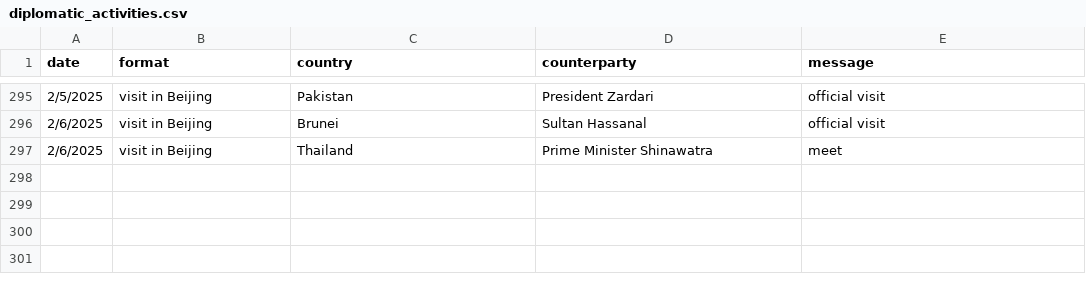
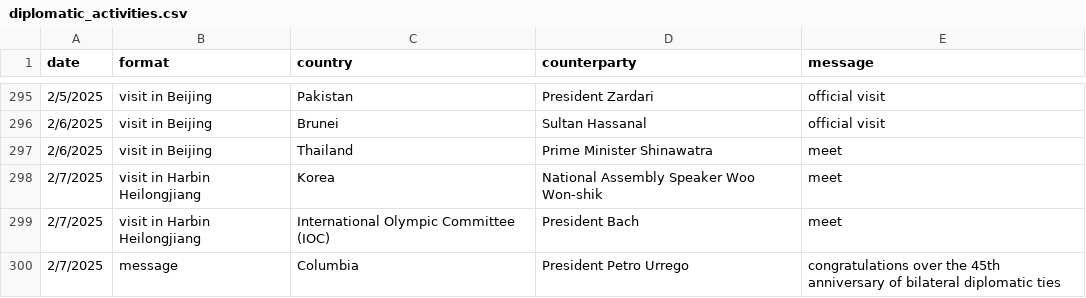
Before and after one commit to boshishuoshuo/boshishuoshuo.github.io, a CSV file: _data/diplomatic_activities.csv, drawn as a sheet; only a part is shown, gaps mark what is left out.

Commit message:
Update diplomatic activities 2025/2/7

```diff
--- a/_data/diplomatic_activities.csv
+++ b/_data/diplomatic_activities.csv
@@ -297 +297,4 @@ date,format,country,counterparty,message
 2/6/2025,visit in Beijing,Thailand,Prime Minister Shinawatra,meet
+2/7/2025,visit in Harbin Heilongjiang,Korea,National Assembly Speaker Woo Won-shik,meet
+2/7/2025,visit in Harbin Heilongjiang,International Olympic Committee (IOC),President Bach,meet
+2/7/2025,message,Columbia,President Petro Urrego,congratulations over the 45th anniversary of bilateral diplomatic ties
```
